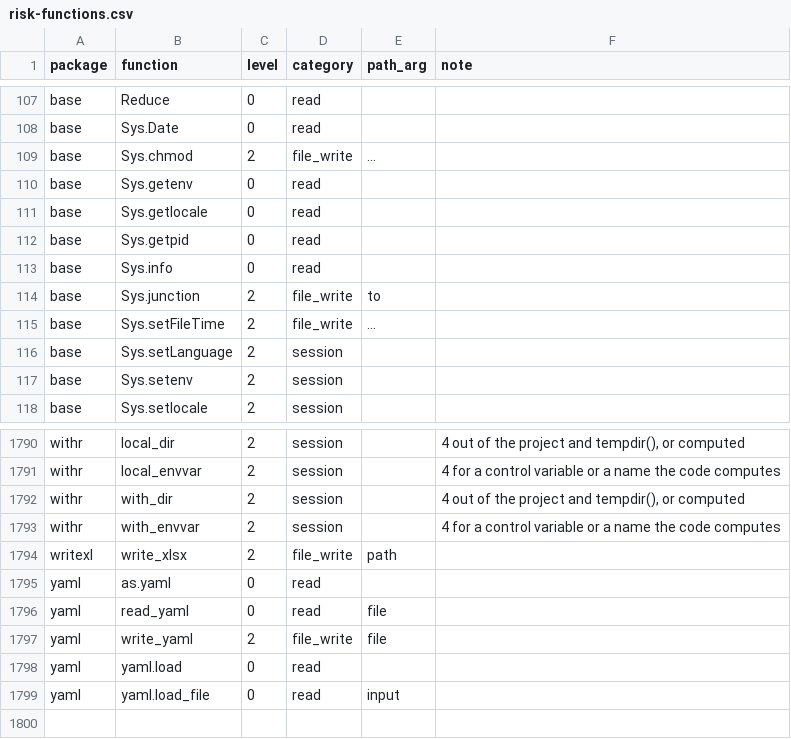
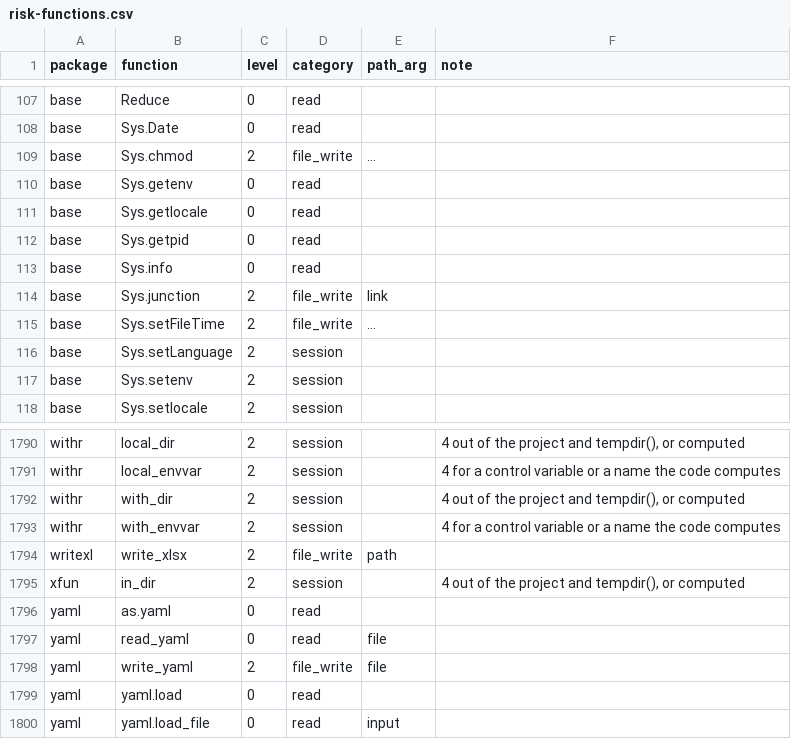
Before and after one commit to Broccolito/gptr, a CSV file: inst/extdata/risk-functions.csv, drawn as a sheet; only a part is shown, gaps mark what is left out.

```diff
--- a/inst/extdata/risk-functions.csv
+++ b/inst/extdata/risk-functions.csv
@@ -113,3 +113,3 @@
 "base","Sys.info",0,"read","",""
-"base","Sys.junction",2,"file_write","to",""
+"base","Sys.junction",2,"file_write","link",""
 "base","Sys.setFileTime",2,"file_write","...",""
@@ -1794,2 +1794,3 @@
 "writexl","write_xlsx",2,"file_write","path",""
+"xfun","in_dir",2,"session","","4 out of the project and tempdir(), or computed"
 "yaml","as.yaml",0,"read","",""
```
Also changed, not shown: 1 other file.
